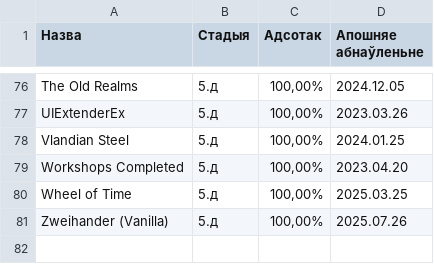
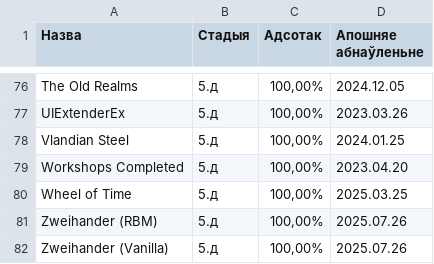
Before and after one commit to gitReiko/by-lang-bannerlord-project, a CSV file: рознае/сьпіс перакладаў.csv, drawn as a sheet; only a part is shown, gaps mark what is left out; the diff names each change by its address in the sheet, - before the commit and + after, or states it on an @@ line.

```diff
--- a/рознае/сьпіс перакладаў.csv
+++ b/рознае/сьпіс перакладаў.csv
+row 81: Zweihander (RBM) | 5.д | 100,00% | 2025.07.26
```
Also changed, not shown: 17 other files.
